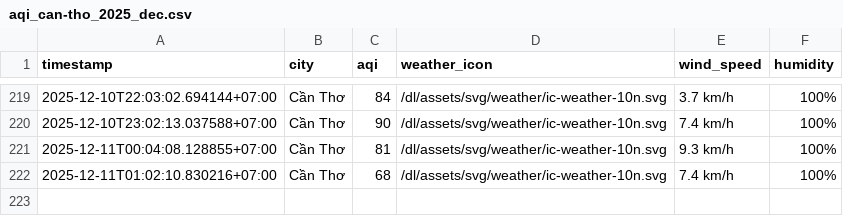
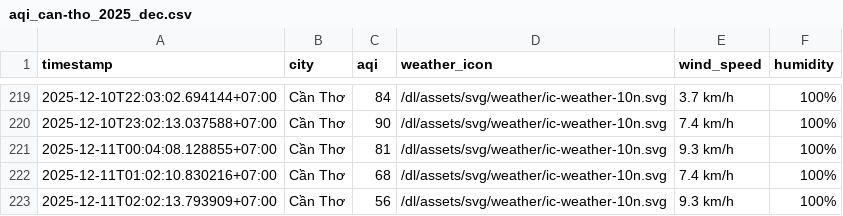
Before and after one commit to nghiahsgs/iqair-dataset, a CSV file: result/can-tho/aqi_can-tho_2025_dec.csv, drawn as a sheet; only a part is shown, gaps mark what is left out.

```diff
--- a/result/can-tho/aqi_can-tho_2025_dec.csv
+++ b/result/can-tho/aqi_can-tho_2025_dec.csv
@@ -222 +222,2 @@ timestamp,city,aqi,weather_icon,wind_speed,humidity
 2025-12-11T01:02:10.830216+07:00,Cần Thơ,68,/dl/assets/svg/weather/ic-weather-10n.svg,7.4 km/h,100%
+2025-12-11T02:02:13.793909+07:00,Cần Thơ,56,/dl/assets/svg/weather/ic-weather-10n.svg,9.3 km/h,100%
```
Also changed, not shown: result/da-nang/aqi_da-nang_2025_dec.csv, result/hai-phong/aqi_hai-phong_2025_dec.csv, 5 other files.
